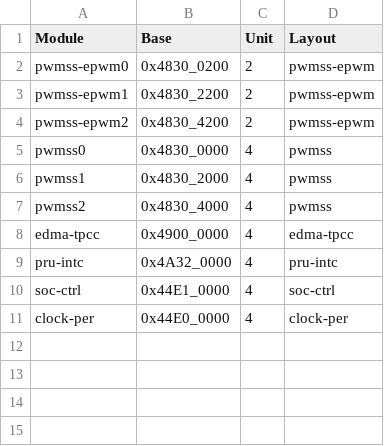
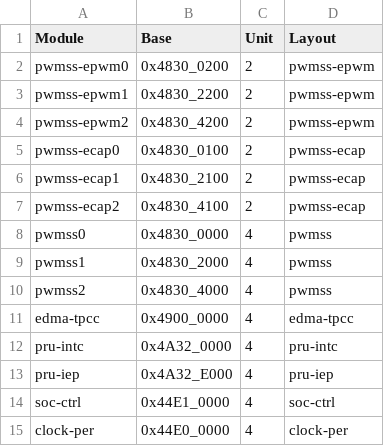
Before and after one commit to jmacd/supruglue, a CSV file: arch/am335x/am335x-map.csv, drawn as a sheet.

Commit message:
iep and ecap maps

```diff
--- a/arch/am335x/am335x-map.csv
+++ b/arch/am335x/am335x-map.csv
@@ -4,2 +4,5 @@ pwmss-epwm1,0x4830_2200,2,pwmss-epwm
 pwmss-epwm2,0x4830_4200,2,pwmss-epwm
+pwmss-ecap0,0x4830_0100,2,pwmss-ecap
+pwmss-ecap1,0x4830_2100,2,pwmss-ecap
+pwmss-ecap2,0x4830_4100,2,pwmss-ecap
 pwmss0,0x4830_0000,4,pwmss
@@ -9,2 +12,3 @@ edma-tpcc,0x4900_0000,4,edma-tpcc
 pru-intc,0x4A32_0000,4,pru-intc
+pru-iep,0x4A32_E000,4,pru-iep
 soc-ctrl,0x44E1_0000,4,soc-ctrl
```
Also changed, not shown: 2 other files.
